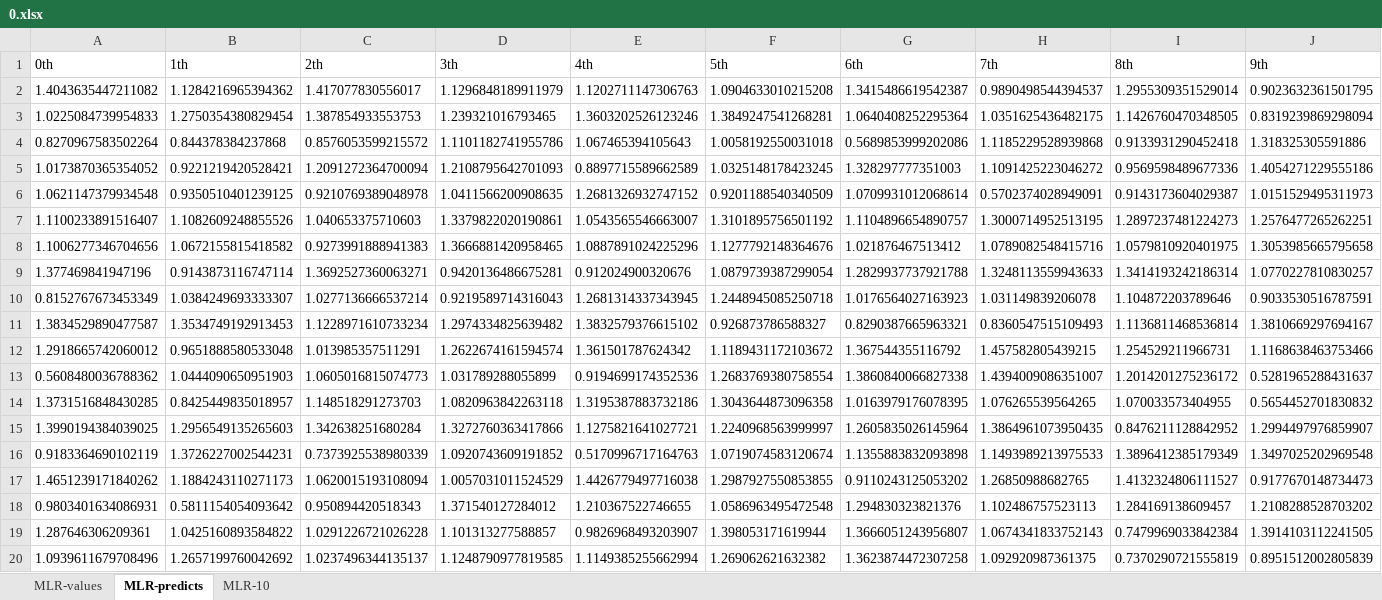
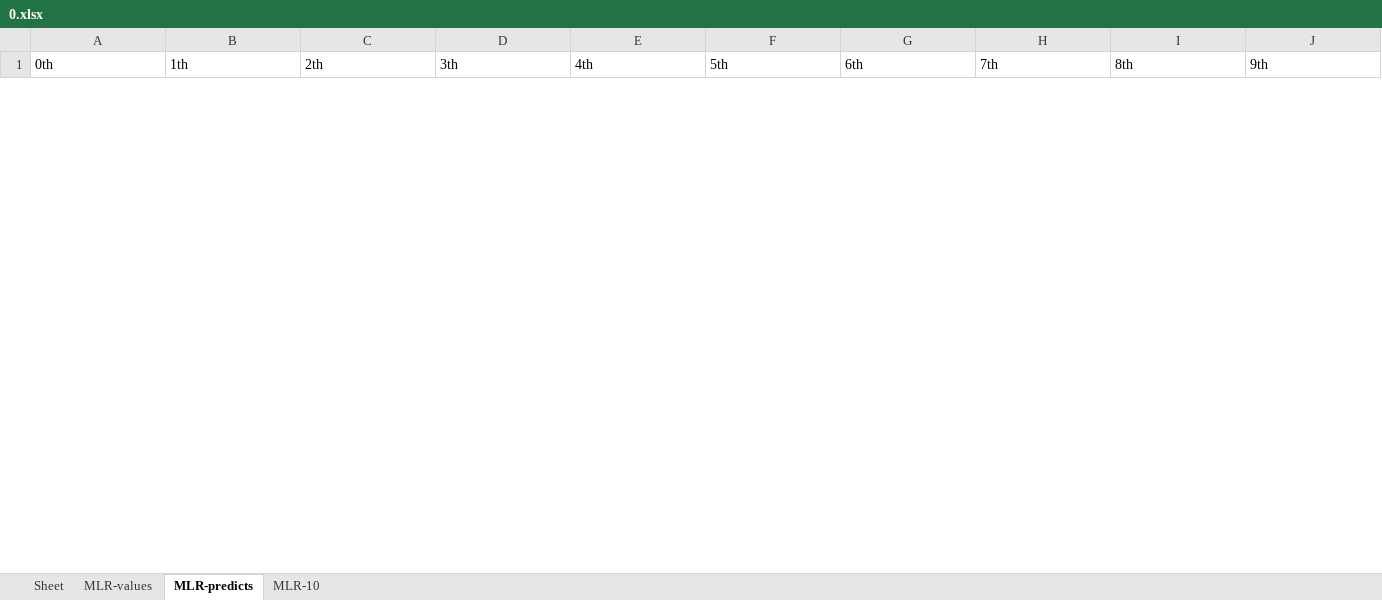
Before and after one commit to shepherdmrf/backend-all, an Excel workbook: src/main/resources/python/MultifacetedModeling/Results/OnTrain/KnowledgeKernel/MLR/0.xlsx, sheet MLR-predicts, drawn as a sheet; only a part is shown; values as stored, in another font and other column widths than the file's, no borders; removed rows and columns are numbered as before the commit, all else as after; the diff covers the shown part only; the diff names each change by its address in the sheet, - before the commit and + after, or states it on an @@ line.

```diff
--- a/src/main/resources/python/MultifacetedModeling/Results/OnTrain/KnowledgeKernel/MLR/0.xlsx (sheet MLR-predicts)
+++ b/src/main/resources/python/MultifacetedModeling/Results/OnTrain/KnowledgeKernel/MLR/0.xlsx (sheet MLR-predicts)
+sheet tab: Sheet
-row 2: 1.4043635447211082 | 1.1284216965394362 | 1.417077830556017 | 1.1296848189911979 | 1.1202711147306763 | 1.0904633010215208 | 1.3415486619542387 | 0.9890498544394537 | 1.2955309351529014 | 0.9023632361501795
-row 3: 1.0225084739954833 | 1.2750354380829454 | 1.387854933553753 | 1.239321016793465 | 1.3603202526123246 | 1.3849247541268281 | 1.0640408252295364 | 1.0351625436482175 | 1.1426760470348505 | 0.8319239869298094
-row 4: 0.8270967583502264 | 0.844378384237868 | 0.8576053599215572 | 1.1101182741955786 | 1.067465394105643 | 1.0058192550031018 | 0.5689853999202086 | 1.1185229528939868 | 0.9133931290452418 | 1.318325305591886
-row 5: 1.0173870365354052 | 0.9221219420528421 | 1.2091272364700094 | 1.2108795642701093 | 0.8897715589662589 | 1.0325148178423245 | 1.328297777351003 | 1.1091425223046272 | 0.9569598489677336 | 1.4054271229555186
-row 6: 1.0621147379934548 | 0.9350510401239125 | 0.9210769389048978 | 1.0411566200908635 | 1.2681326932747152 | 0.9201188540340509 | 1.0709931012068614 | 0.5702374028949091 | 0.9143173604029387 | 1.0151529495311973
-row 7: 1.1100233891516407 | 1.1082609248855526 | 1.040653375710603 | 1.3379822020190861 | 1.0543565546663007 | 1.3101895756501192 | 1.1104896654890757 | 1.3000714952513195 | 1.2897237481224273 | 1.2576477265262251
-row 8: 1.1006277346704656 | 1.0672155815418582 | 0.9273991888941383 | 1.3666881420958465 | 1.0887891024225296 | 1.1277792148364676 | 1.021876467513412 | 1.0789082548415716 | 1.0579810920401975 | 1.3053985665795658
-row 9: 1.377469841947196 | 0.9143873116747114 | 1.3692527360063271 | 0.9420136486675281 | 0.912024900320676 | 1.0879739387299054 | 1.2829937737921788 | 1.3248113559943633 | 1.3414193242186314 | 1.0770227810830257
-row 10: 0.8152767673453349 | 1.0384249693333307 | 1.0277136666537214 | 0.9219589714316043 | 1.2681314337343945 | 1.2448945085250718 | 1.0176564027163923 | 1.031149839206078 | 1.104872203789646 | 0.9033530516787591
-row 11: 1.3834529890477587 | 1.3534749192913453 | 1.1228971610733234 | 1.2974334825639482 | 1.3832579376615102 | 0.926873786588327 | 0.8290387665963321 | 0.8360547515109493 | 1.1136811468536814 | 1.3810669297694167
-row 12: 1.2918665742060012 | 0.9651888580533048 | 1.013985357511291 | 1.2622674161594574 | 1.361501787624342 | 1.1189431172103672 | 1.367544355116792 | 1.457582805439215 | 1.254529211966731 | 1.1168638463753466
-row 13: 0.5608480036788362 | 1.0444090650951903 | 1.0605016815074773 | 1.031789288055899 | 0.9194699174352536 | 1.2683769380758554 | 1.3860840066827338 | 1.4394009086351007 | 1.2014201275236172 | 0.5281965288431637
-row 14: 1.3731516848430285 | 0.8425449835018957 | 1.148518291273703 | 1.0820963842263118 | 1.3195387883732186 | 1.3043644873096358 | 1.0163979176078395 | 1.076265539564265 | 1.070033573404955 | 0.5654452701830832
-row 15: 1.3990194384039025 | 1.2956549135265603 | 1.342638251680284 | 1.3272760363417866 | 1.1275821641027721 | 1.2240968563999997 | 1.2605835026145964 | 1.3864961073950435 | 0.8476211128842952 | 1.2994497976859907
-row 16: 0.9183364690102119 | 1.3726227002544231 | 0.7373925538980339 | 1.0920743609191852 | 0.5170996717164763 | 1.0719074583120674 | 1.1355883832093898 | 1.1493989213975533 | 1.3896412385179349 | 1.3497025202969548
-row 17: 1.4651239171840262 | 1.1884243110271173 | 1.0620015193108094 | 1.0057031011524529 | 1.4426779497716038 | 1.2987927550853855 | 0.9110243125053202 | 1.26850988682765 | 1.4132324806111527 | 0.9177670148734473
-row 18: 0.9803401634086931 | 0.5811154054093642 | 0.950894420518343 | 1.371540127284012 | 1.210367522746655 | 1.0586963495472548 | 1.294830323821376 | 1.102486757523113 | 1.284169138609457 | 1.2108288528703202
-row 19: 1.287646306209361 | 1.0425160893584822 | 1.0291226721026228 | 1.101313277588857 | 0.9826968493203907 | 1.398053171619944 | 1.3666051243956807 | 1.0674341833752143 | 0.7479969033842384 | 1.3914103112241505
-row 20: 1.0939611679708496 | 1.2657199760042692 | 1.0237496344135137 | 1.1248790977819585 | 1.1149385255662994 | 1.269062621632382 | 1.3623874472307258 | 1.092920987361375 | 0.7370290721555819 | 0.8951512002805839
```
Also changed, not shown: 22 added rows and 3 removed rows elsewhere in this sheet, sheet MLR-10, src/main/resources/python/MultifacetedModeling/Results/OnTrain/KnowledgeKernel/GPR/0.xlsx, src/main/resources/python/MultifacetedModeling/Results/OnTrain/KnowledgeKernel/KNN/0.xlsx, 15 other files.
